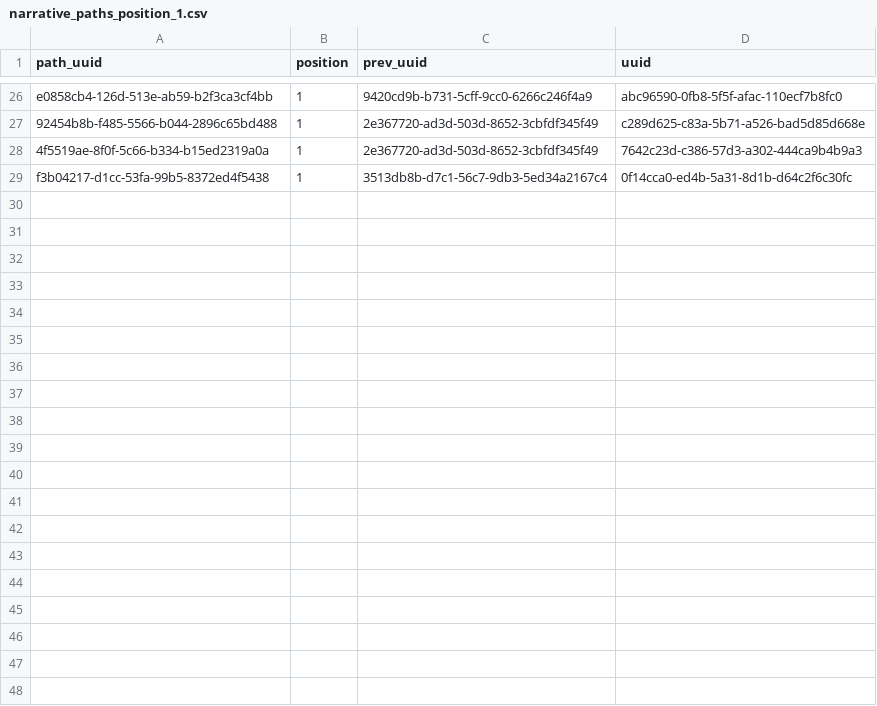
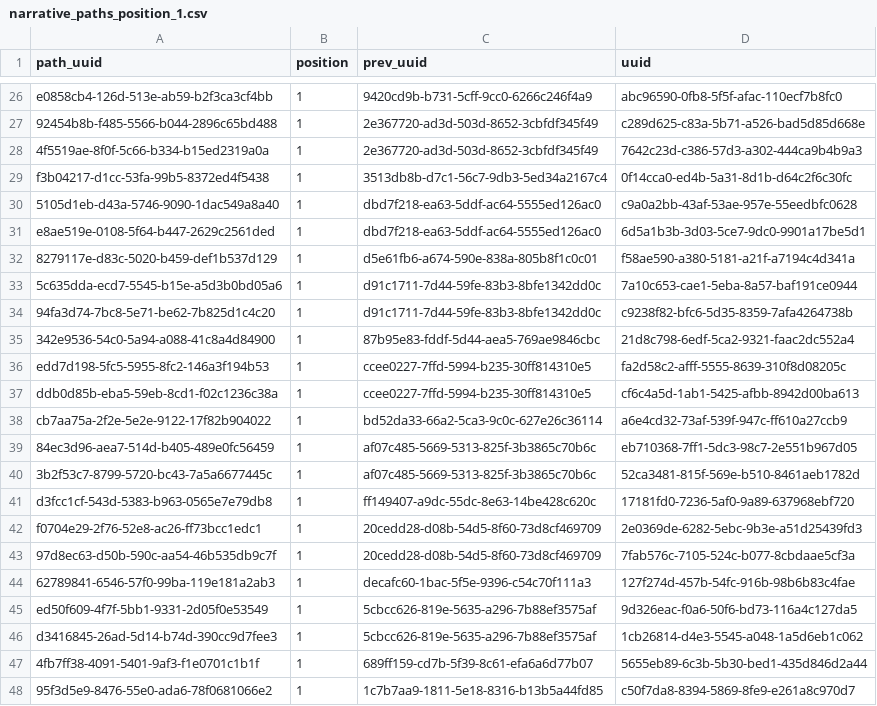
Before and after one commit to franklinbaldo/hronir, a CSV file: narrative_paths/narrative_paths_position_1.csv, drawn as a sheet; only a part is shown, gaps mark what is left out; the diff covers the shown part only; the diff names each change by its address in the sheet, - before the commit and + after, or states it on an @@ line.

```diff
--- a/narrative_paths/narrative_paths_position_1.csv
+++ b/narrative_paths/narrative_paths_position_1.csv
+row 30: 5105d1eb-d43a-5746-9090-1dac549a8a40 | 1 | dbd7f218-ea63-5ddf-ac64-5555ed126ac0 | c9a0a2bb-43af-53ae-957e-55eedbfc0628
+row 31: e8ae519e-0108-5f64-b447-2629c2561ded | 1 | dbd7f218-ea63-5ddf-ac64-5555ed126ac0 | 6d5a1b3b-3d03-5ce7-9dc0-9901a17be5d1
+row 32: 8279117e-d83c-5020-b459-def1b537d129 | 1 | d5e61fb6-a674-590e-838a-805b8f1c0c01 | f58ae590-a380-5181-a21f-a7194c4d341a
+row 33: 5c635dda-ecd7-5545-b15e-a5d3b0bd05a6 | 1 | d91c1711-7d44-59fe-83b3-8bfe1342dd0c | 7a10c653-cae1-5eba-8a57-baf191ce0944
+row 34: 94fa3d74-7bc8-5e71-be62-7b825d1c4c20 | 1 | d91c1711-7d44-59fe-83b3-8bfe1342dd0c | c9238f82-bfc6-5d35-8359-7afa4264738b
+row 35: 342e9536-54c0-5a94-a088-41c8a4d84900 | 1 | 87b95e83-fddf-5d44-aea5-769ae9846cbc | 21d8c798-6edf-5ca2-9321-faac2dc552a4
+row 36: edd7d198-5fc5-5955-8fc2-146a3f194b53 | 1 | ccee0227-7ffd-5994-b235-30ff814310e5 | fa2d58c2-afff-5555-8639-310f8d08205c
+row 37: ddb0d85b-eba5-59eb-8cd1-f02c1236c38a | 1 | ccee0227-7ffd-5994-b235-30ff814310e5 | cf6c4a5d-1ab1-5425-afbb-8942d00ba613
+row 38: cb7aa75a-2f2e-5e2e-9122-17f82b904022 | 1 | bd52da33-66a2-5ca3-9c0c-627e26c36114 | a6e4cd32-73af-539f-947c-ff610a27ccb9
+row 39: 84ec3d96-aea7-514d-b405-489e0fc56459 | 1 | af07c485-5669-5313-825f-3b3865c70b6c | eb710368-7ff1-5dc3-98c7-2e551b967d05
+row 40: 3b2f53c7-8799-5720-bc43-7a5a6677445c | 1 | af07c485-5669-5313-825f-3b3865c70b6c | 52ca3481-815f-569e-b510-8461aeb1782d
+row 41: d3fcc1cf-543d-5383-b963-0565e7e79db8 | 1 | ff149407-a9dc-55dc-8e63-14be428c620c | 17181fd0-7236-5af0-9a89-637968ebf720
+row 42: f0704e29-2f76-52e8-ac26-ff73bcc1edc1 | 1 | 20cedd28-d08b-54d5-8f60-73d8cf469709 | 2e0369de-6282-5ebc-9b3e-a51d25439fd3
+row 43: 97d8ec63-d50b-590c-aa54-46b535db9c7f | 1 | 20cedd28-d08b-54d5-8f60-73d8cf469709 | 7fab576c-7105-524c-b077-8cbdaae5cf3a
+row 44: 62789841-6546-57f0-99ba-119e181a2ab3 | 1 | decafc60-1bac-5f5e-9396-c54c70f111a3 | 127f274d-457b-54fc-916b-98b6b83c4fae
+row 45: ed50f609-4f7f-5bb1-9331-2d05f0e53549 | 1 | 5cbcc626-819e-5635-a296-7b88ef3575af | 9d326eac-f0a6-50f6-bd73-116a4c127da5
+row 46: d3416845-26ad-5d14-b74d-390cc9d7fee3 | 1 | 5cbcc626-819e-5635-a296-7b88ef3575af | 1cb26814-d4e3-5545-a048-1a5d6eb1c062
+row 47: 4fb7ff38-4091-5401-9af3-f1e0701c1b1f | 1 | 689ff159-cd7b-5f39-8c61-efa6a6d77b07 | 5655eb89-6c3b-5b30-bed1-435d846d2a44
+row 48: 95f3d5e9-8476-55e0-ada6-78f0681066e2 | 1 | 1c7b7aa9-1811-5e18-8316-b13b5a44fd85 | c50f7da8-8394-5869-8fe9-e261a8c970d7
```
Also changed, not shown: 11 added rows elsewhere in this file, narrative_paths/narrative_paths_position_0.csv, narrative_paths/narrative_paths_position_2.csv, 12 other files.
